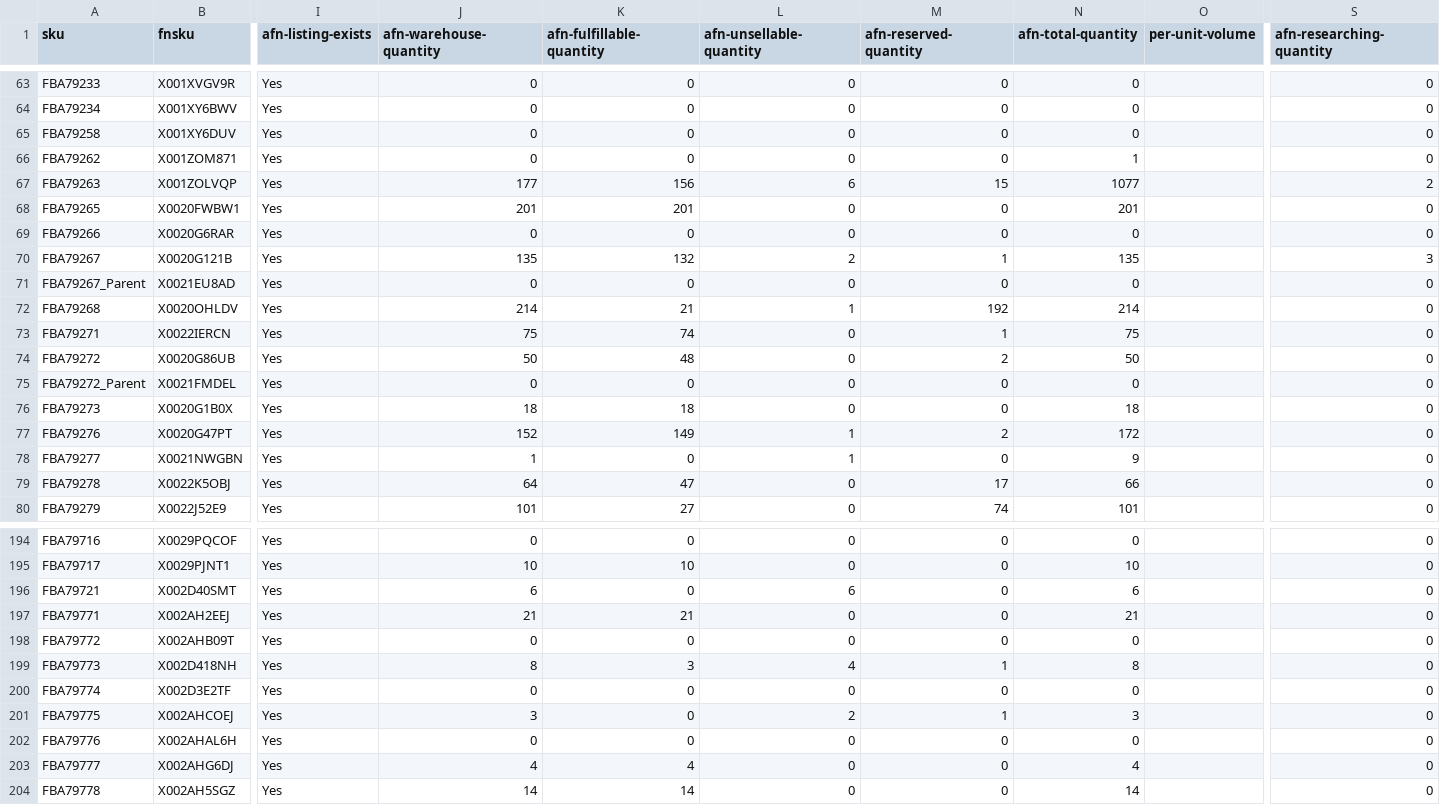
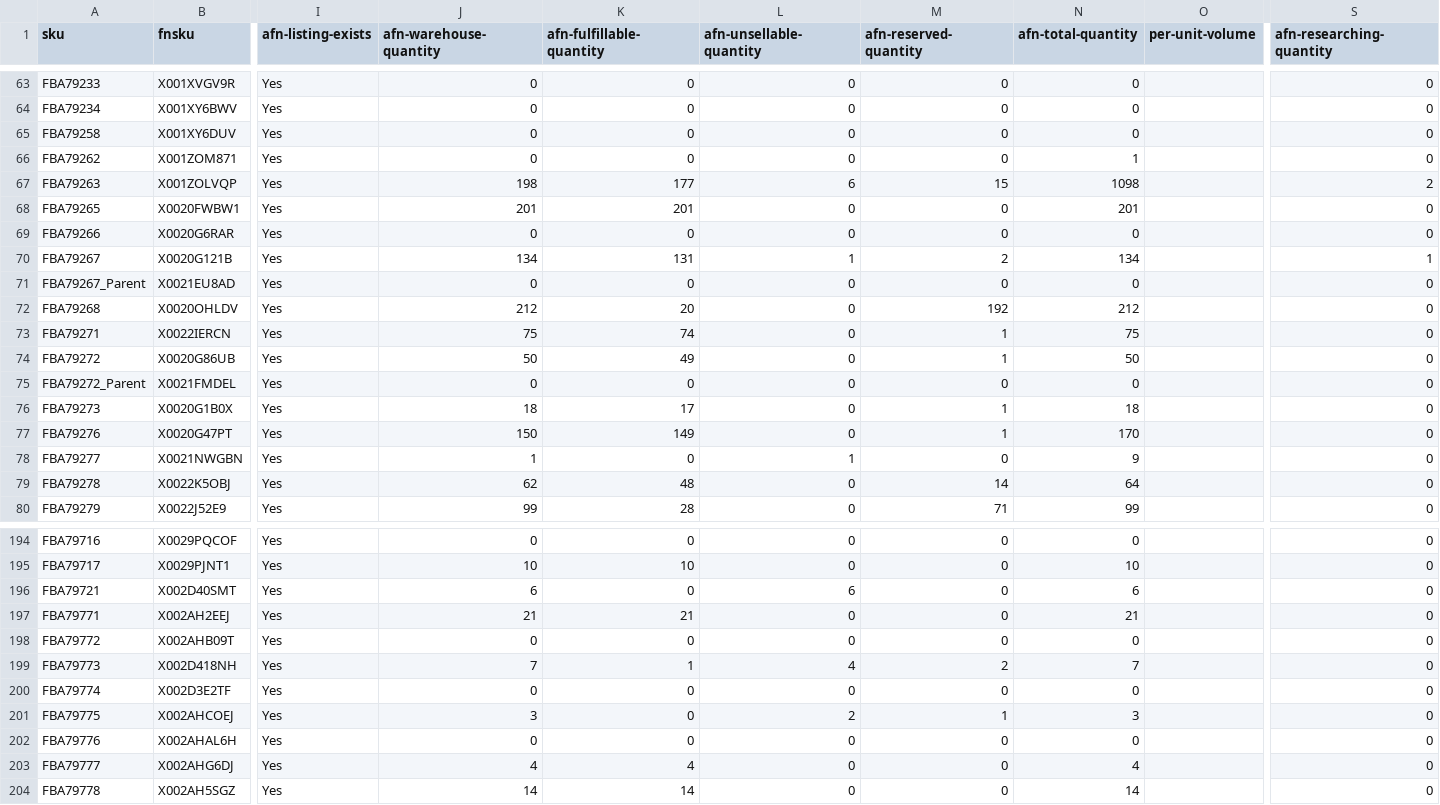
Before and after one commit to nitesh-lang/am-replenishment, a CSV file: data/input/inventory_amazon_nexlev.csv, drawn as a sheet; only a part is shown, gaps mark what is left out; the diff covers the shown part only; the diff names each change by its address in the sheet, - before the commit and + after, or states it on an @@ line.

```diff
--- a/data/input/inventory_amazon_nexlev.csv
+++ b/data/input/inventory_amazon_nexlev.csv
-J67 (afn-warehouse-quantity): 177
+J67 (afn-warehouse-quantity): 198
-K67 (afn-fulfillable-quantity): 156
+K67 (afn-fulfillable-quantity): 177
-N67 (afn-total-quantity): 1077
+N67 (afn-total-quantity): 1098
-J70 (afn-warehouse-quantity): 135
+J70 (afn-warehouse-quantity): 134
-K70 (afn-fulfillable-quantity): 132
+K70 (afn-fulfillable-quantity): 131
-L70 (afn-unsellable-quantity): 2
+L70 (afn-unsellable-quantity): 1
-M70 (afn-reserved-quantity): 1
+M70 (afn-reserved-quantity): 2
-N70 (afn-total-quantity): 135
+N70 (afn-total-quantity): 134
-S70 (afn-researching-quantity): 3
+S70 (afn-researching-quantity): 1
-J72 (afn-warehouse-quantity): 214
+J72 (afn-warehouse-quantity): 212
-K72 (afn-fulfillable-quantity): 21
+K72 (afn-fulfillable-quantity): 20
-L72 (afn-unsellable-quantity): 1
+L72 (afn-unsellable-quantity): 0
-N72 (afn-total-quantity): 214
+N72 (afn-total-quantity): 212
-K74 (afn-fulfillable-quantity): 48
+K74 (afn-fulfillable-quantity): 49
-M74 (afn-reserved-quantity): 2
+M74 (afn-reserved-quantity): 1
-K76 (afn-fulfillable-quantity): 18
+K76 (afn-fulfillable-quantity): 17
-M76 (afn-reserved-quantity): 0
+M76 (afn-reserved-quantity): 1
-J77 (afn-warehouse-quantity): 152
+J77 (afn-warehouse-quantity): 150
-L77 (afn-unsellable-quantity): 1
+L77 (afn-unsellable-quantity): 0
-M77 (afn-reserved-quantity): 2
+M77 (afn-reserved-quantity): 1
-N77 (afn-total-quantity): 172
+N77 (afn-total-quantity): 170
-J79 (afn-warehouse-quantity): 64
+J79 (afn-warehouse-quantity): 62
-K79 (afn-fulfillable-quantity): 47
+K79 (afn-fulfillable-quantity): 48
-M79 (afn-reserved-quantity): 17
+M79 (afn-reserved-quantity): 14
-N79 (afn-total-quantity): 66
+N79 (afn-total-quantity): 64
-J80 (afn-warehouse-quantity): 101
+J80 (afn-warehouse-quantity): 99
-K80 (afn-fulfillable-quantity): 27
+K80 (afn-fulfillable-quantity): 28
-M80 (afn-reserved-quantity): 74
+M80 (afn-reserved-quantity): 71
-N80 (afn-total-quantity): 101
+N80 (afn-total-quantity): 99
-J199 (afn-warehouse-quantity): 8
+J199 (afn-warehouse-quantity): 7
-K199 (afn-fulfillable-quantity): 3
+K199 (afn-fulfillable-quantity): 1
-M199 (afn-reserved-quantity): 1
+M199 (afn-reserved-quantity): 2
-N199 (afn-total-quantity): 8
+N199 (afn-total-quantity): 7
```
Also changed, not shown: 141 edited cells elsewhere in this file, data/input/inventory_amazon_WM.csv, data/input/inventory_amazon_audio_array.csv, 9 other files.
